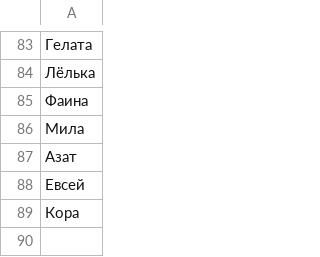
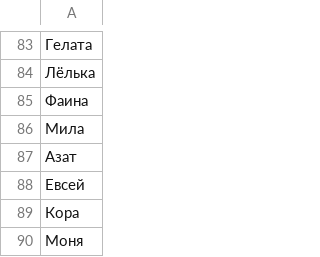
Before and after one commit to roddar92/linguistics_problems, a TSV file: src/ngrams/resources/diminutive/test_diminutives.tsv, drawn as a sheet; only a part is shown, gaps mark what is left out; the diff names each change by its address in the sheet, - before the commit and + after, or states it on an @@ line.

```diff
--- a/src/ngrams/resources/diminutive/test_diminutives.tsv
+++ b/src/ngrams/resources/diminutive/test_diminutives.tsv
+row 90: Моня
```
Also changed, not shown: src/ngrams/resources/diminutive/train_diminutives.tsv, 1 other file.
